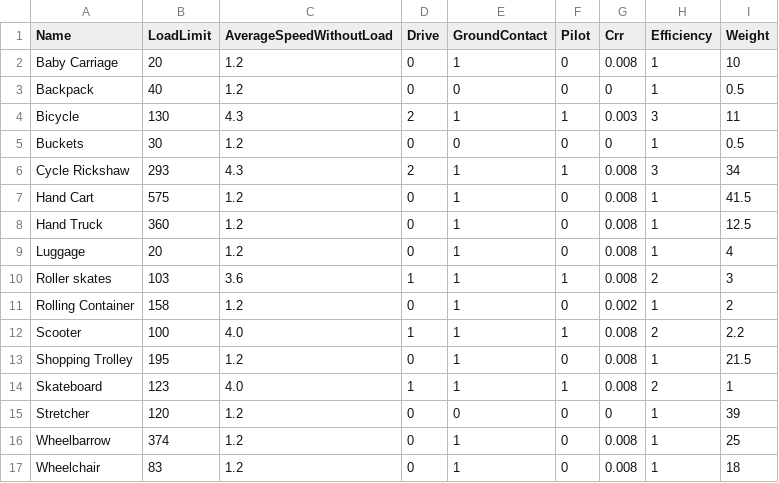
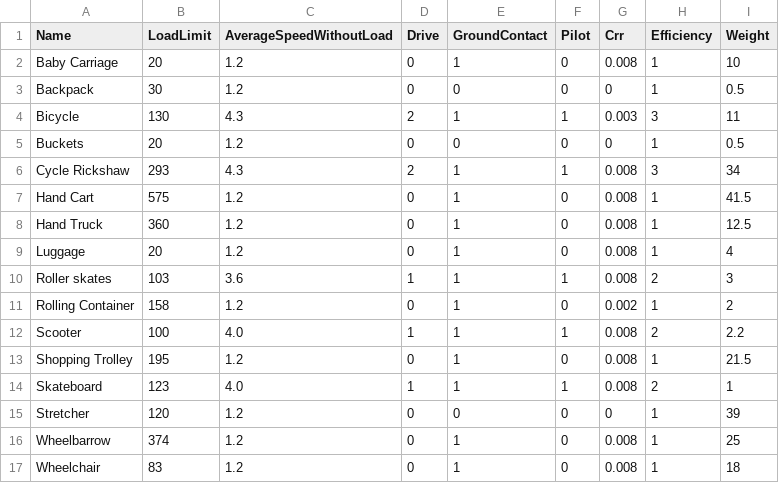
Before and after one commit to allfed/water-access, a CSV file: data/mobility-model-parameters.csv, drawn as a sheet.

```diff
--- a/data/mobility-model-parameters.csv
+++ b/data/mobility-model-parameters.csv
@@ -2,5 +2,5 @@ Name,LoadLimit,AverageSpeedWithoutLoad,Drive,GroundContact,Pilot,Crr,Efficiency,
 Baby Carriage,20,1.2,0,1,0,0.008,1,10
-Backpack,40,1.2,0,0,0,0,1,0.5
+Backpack,30,1.2,0,0,0,0,1,0.5
 Bicycle,130,4.3,2,1,1,0.003,3,11
-Buckets,30,1.2,0,0,0,0,1,0.5
+Buckets,20,1.2,0,0,0,0,1,0.5
 Cycle Rickshaw,293,4.3,2,1,1,0.008,3,34
```
Also changed, not shown: 10 other files.
